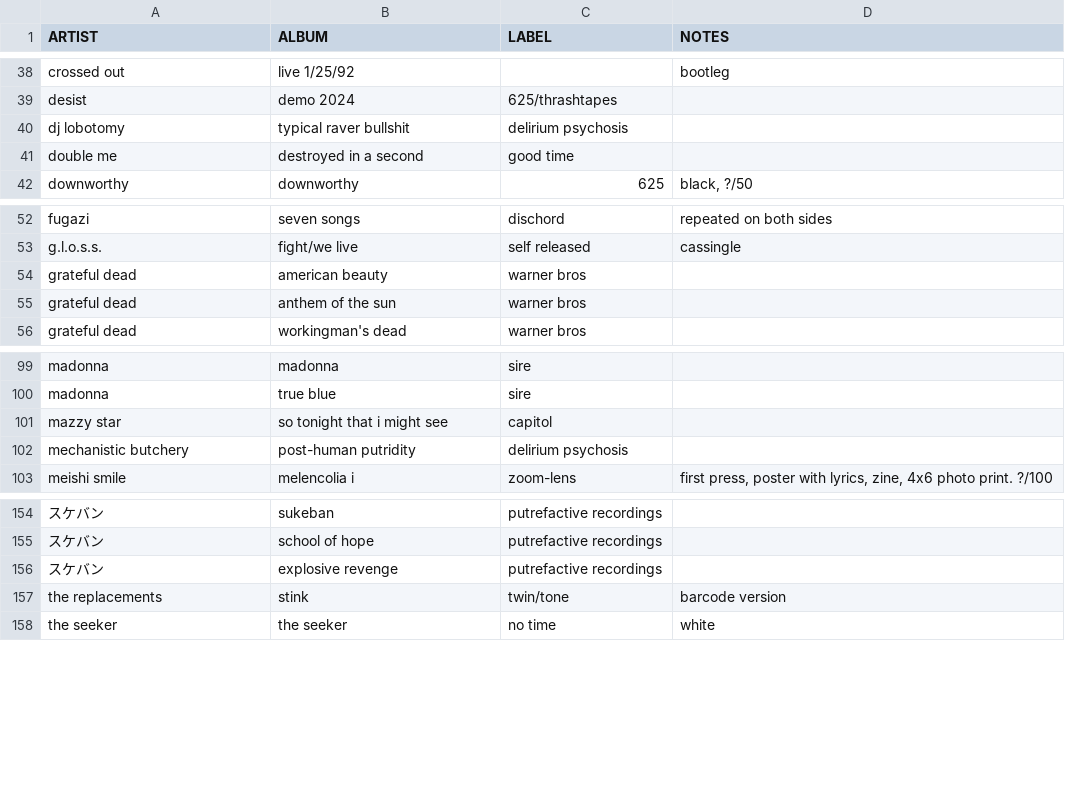
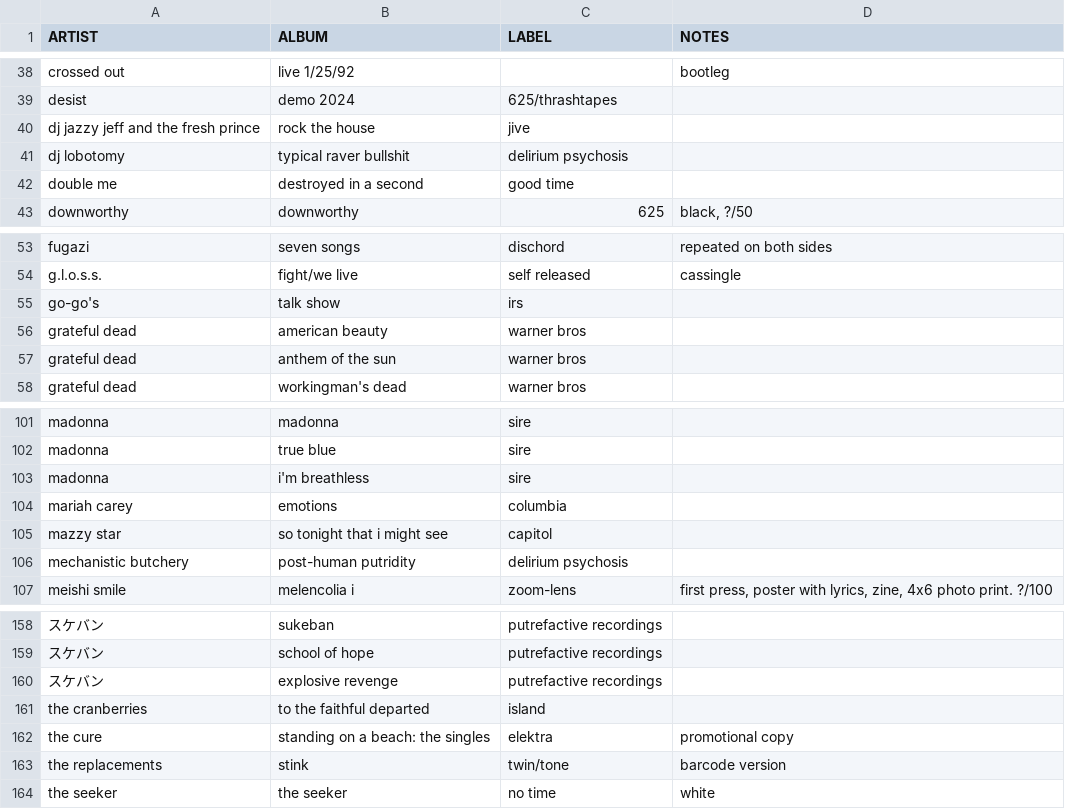
Before and after one commit to okjjj/tradelist, a CSV file: tapes.csv, drawn as a sheet; only a part is shown, gaps mark what is left out; the diff names each change by its address in the sheet, - before the commit and + after, or states it on an @@ line.

```diff
--- a/tapes.csv
+++ b/tapes.csv
+row 40: dj jazzy jeff and the fresh prince | rock the house | jive
+row 55: go-go's | talk show | irs
+row 103: madonna | i'm breathless | sire
+row 104: mariah carey | emotions | columbia
+row 161: the cranberries | to the faithful departed | island
+row 162: the cure | standing on a beach: the singles | elektra | promotional copy
```
Also changed, not shown: 12.csv, tapes_other.csv.
